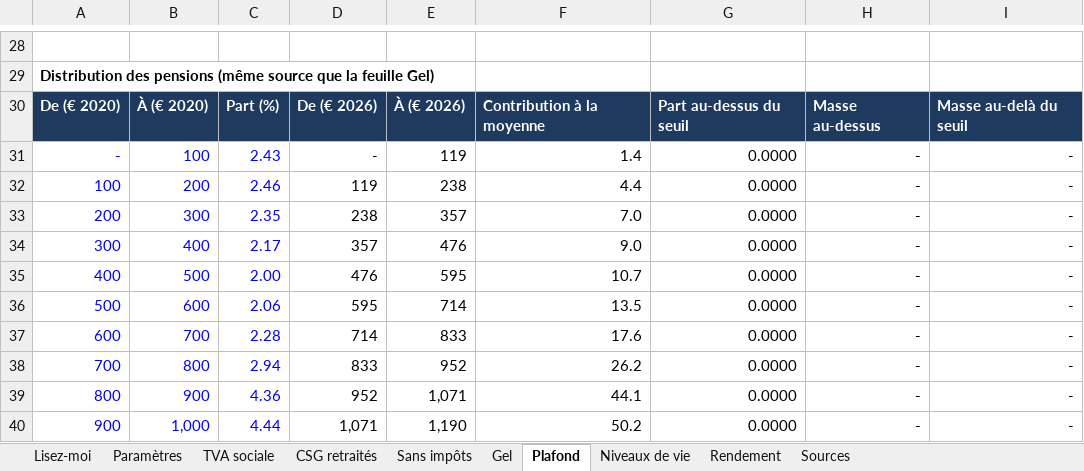
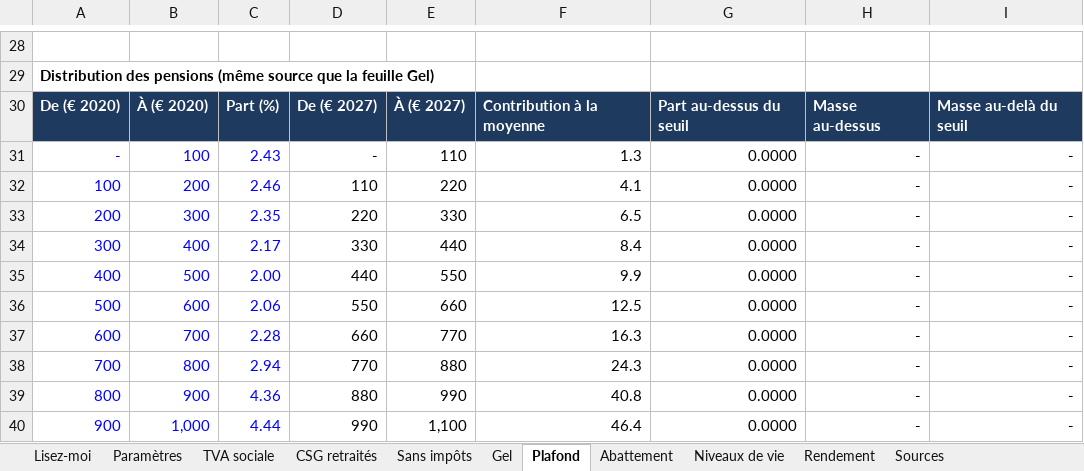
Before and after one commit to bonquentin-collab/Create-Website, an Excel workbook: site/chiffrages/Chiffrage_Retraites.xlsx, sheet Plafond, drawn as a sheet; only a part is shown, gaps mark what is left out; values as stored, in another font and other column widths than the file's, no borders; the diff covers the shown part only; the diff names each change by its address in the sheet, - before the commit and + after, or states it on an @@ line.

```diff
--- a/site/chiffrages/Chiffrage_Retraites.xlsx (sheet Plafond)
+++ b/site/chiffrages/Chiffrage_Retraites.xlsx (sheet Plafond)
+sheet tab: Abattement
-D30: De (€ 2026)
+D30: De (€ 2027)
-E30: À (€ 2026)
+E30: À (€ 2027)
-E31: 119
+E31: 110
-F31: 1.4
+F31: 1.3
-D32: 119
+D32: 110
-E32: 238
+E32: 220
-F32: 4.4
+F32: 4.1
-D33: 238
+D33: 220
-E33: 357
+E33: 330
-F33: 7.0
+F33: 6.5
-D34: 357
+D34: 330
-E34: 476
+E34: 440
-F34: 9.0
+F34: 8.4
-D35: 476
+D35: 440
-E35: 595
+E35: 550
-F35: 10.7
+F35: 9.9
-D36: 595
+D36: 550
-E36: 714
+E36: 660
-F36: 13.5
+F36: 12.5
-D37: 714
+D37: 660
-E37: 833
+E37: 770
-F37: 17.6
+F37: 16.3
-D38: 833
+D38: 770
-E38: 952
+E38: 880
-F38: 26.2
+F38: 24.3
-D39: 952
+D39: 880
-E39: 1,071
+E39: 990
-F39: 44.1
+F39: 40.8
-D40: 1,071
+D40: 990
-E40: 1,190
+E40: 1,100
-F40: 50.2
+F40: 46.4
```
Also changed, not shown: 150 edited cells elsewhere in this sheet, sheet Gel, sheet Niveaux de vie, sheet CSG retraités, sheet Paramètres, sheet Sources, formulas that keep their value, site/chiffrages/Chiffrage_Heritage.xlsx, site/chiffrages/Chiffrage_Sante.xlsx, 25 other files.
